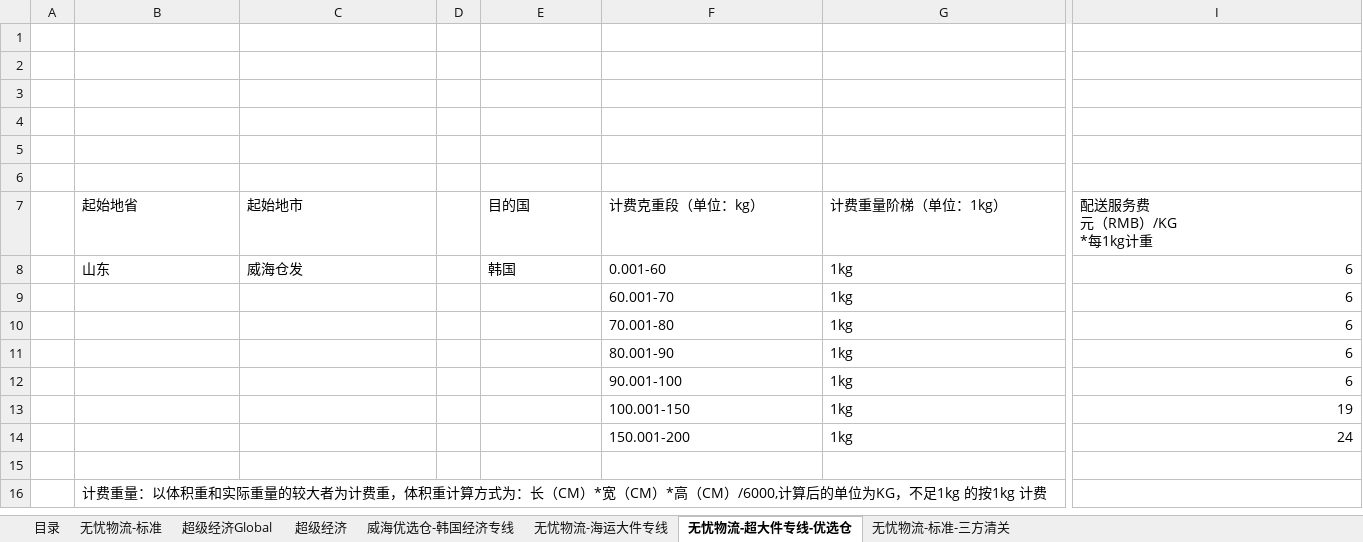
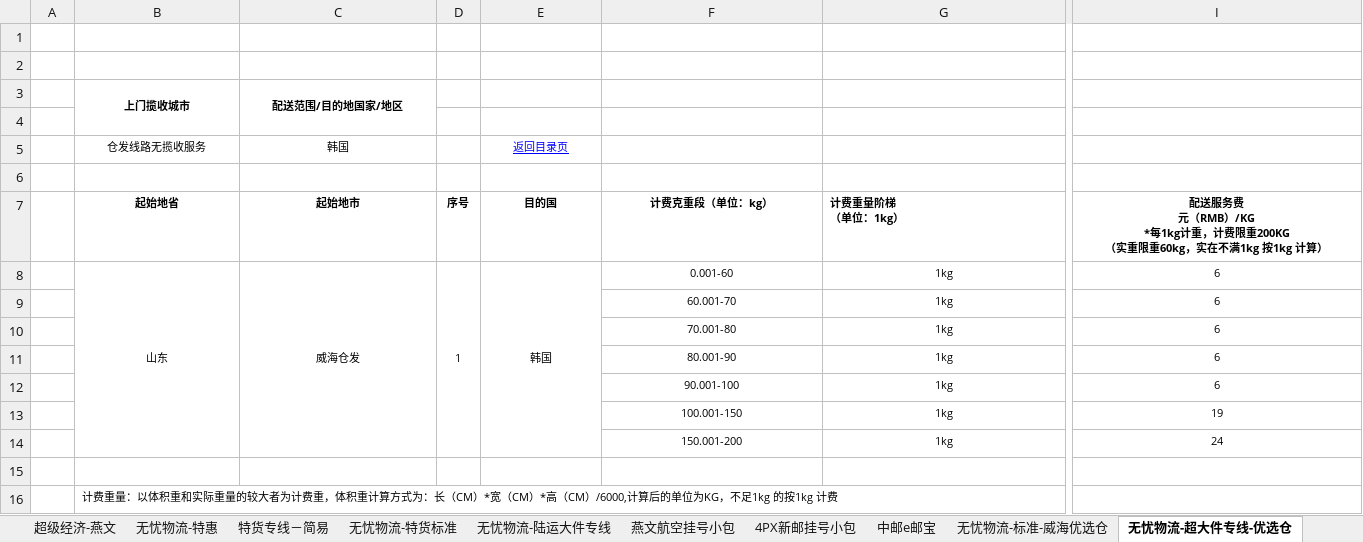
Before and after one commit to vivian-stars/shop, an Excel workbook: shop/data/default_rates.xlsx, sheet 无忧物流-超大件专线-优选仓, drawn as a sheet; only a part is shown, gaps mark what is left out; values as stored, in another font and other column widths than the file's, no borders; conditional formats not drawn; removed rows and columns are numbered as before the commit, all else as after; rows hold the shown columns only; ↵ is a line break in a cell; the diff covers the shown part only; the diff names each change by its address in the sheet, - before the commit and + after, or states it on an @@ line.

```diff
--- a/shop/data/default_rates.xlsx (sheet 无忧物流-超大件专线-优选仓)
+++ b/shop/data/default_rates.xlsx (sheet 无忧物流-超大件专线-优选仓)
+sheet tab: 超级经济-燕文
+sheet tab: 无忧物流-特惠
+sheet tab: 特货专线－简易
+sheet tab: 无忧物流-特货标准
+sheet tab: 无忧物流-陆运大件专线
+sheet tab: 燕文航空挂号小包
+sheet tab: 4PX新邮挂号小包
+sheet tab: 中邮e邮宝
+sheet tab: 无忧物流-标准-威海优选仓
+row 3:  | 上门揽收城市 | 配送范围/目的地国家/地区
+row 5:  | 仓发线路无揽收服务 | 韩国 |  | 返回目录页
-row 5: (empty)
-row 6: (empty)
-B7:C7 bold: off
+B7:C7 bold: on
@@ B7:C8 text size: smaller, alignment: left → center @@
-D7: (empty)
+D7: 序号
-E7:I7 bold: off
+E7:I7 bold: on
@@ E7:I8 text size: smaller @@
-E7:F7 alignment: left
+E7:F7 alignment: center
-G7: 计费重量阶梯（单位：1kg）
+G7: 计费重量阶梯 ↵ （单位：1kg）
-I7: 配送服务费 ↵ 元（RMB）/KG ↵ *每1kg计重
+I7: 配送服务费 ↵ 元（RMB）/KG ↵ *每1kg计重，计费限重200KG ↵ （实重限重60kg，实在不满1kg 按1kg 计算）
-I7 alignment: left
+I7 alignment: center
+B8:B14 merged
+C8:C14 merged
-D8: (empty)
+D8: 1
+D8:D14 merged
-E8:G8 alignment: left
+E8:G8 alignment: center
+E8:E14 merged
-I8:I14 alignment: right
+I8:I14 alignment: center
@@ F9:I14 text size: smaller @@
-F9:G14 alignment: left
+F9:G14 alignment: center
@@ B16 text size: smaller @@
```
Also changed, not shown: cell formats elsewhere in this sheet, sheet 无忧物流-标准, sheet 超级经济Global, sheet 无忧物流-海运大件专线, sheet 超级经济, sheet 目录, sheet 无忧物流-标准-三方清关, 1 more sheet, other sheet tabs, charts or pictures, 5 other files.
